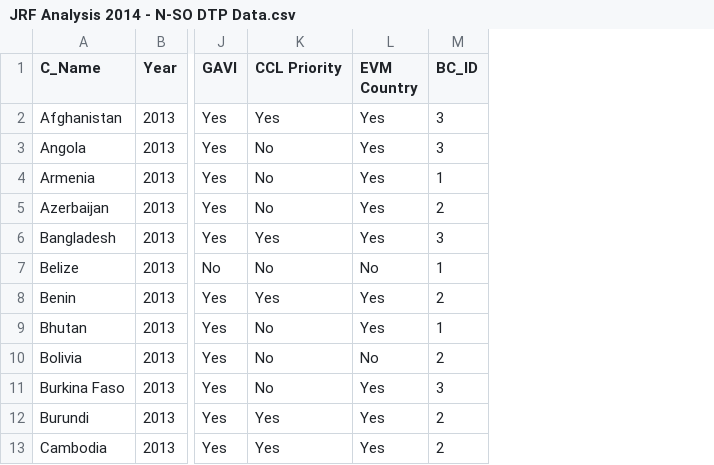
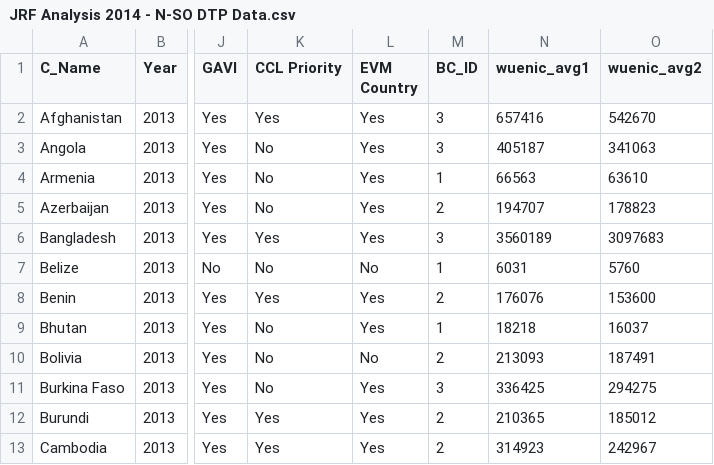
Before and after one commit to sdopoku/JRF-Analysis, a CSV file: JRF Analysis 2014 - N-SO DTP Data.csv, drawn as a sheet; only a part is shown, gaps mark what is left out; the diff names each change by its address in the sheet, - before the commit and + after, or states it on an @@ line.

Commit message:
Updated file to include WHO and UNICEF avg national immunization coverage estimates

```diff
--- a/JRF Analysis 2014 - N-SO DTP Data.csv
+++ b/JRF Analysis 2014 - N-SO DTP Data.csv
+column N (wuenic_avg1), rows 2-13: 657416 | 405187 | 66563 | 194707 | 3560189 | 6031 | 176076 | 18218 | 213093 | 336425 | 210365 | 314923
+column O (wuenic_avg2), rows 2-13: 542670 | 341063 | 63610 | 178823 | 3097683 | 5760 | 153600 | 16037 | 187491 | 294275 | 185012 | 242967
```
